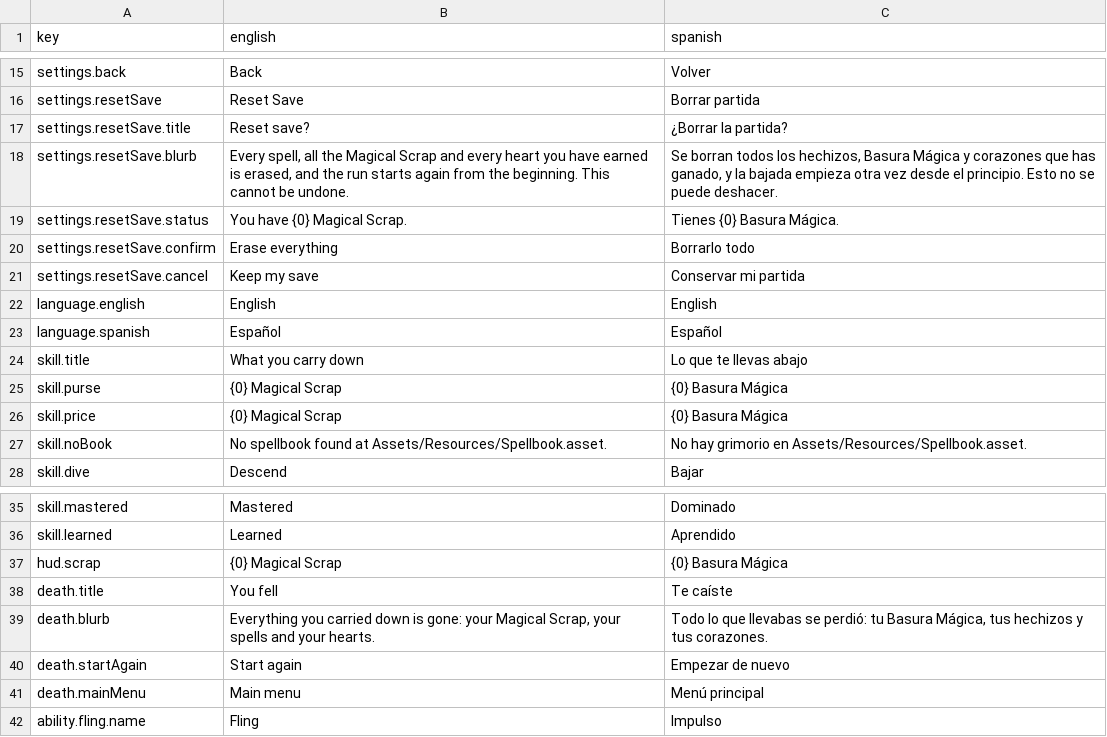
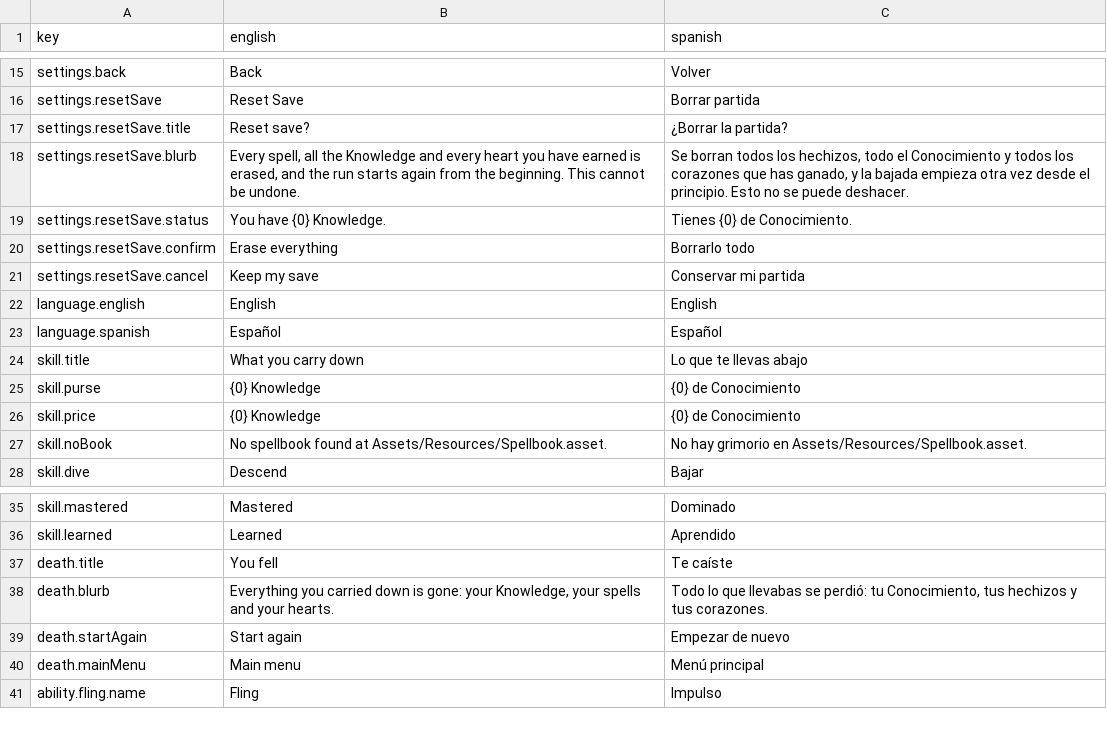
Before and after one commit to guillermoanido/Pata_Ploof, a CSV file: Assets/Resources/Language/Text.csv, drawn as a sheet; only a part is shown, gaps mark what is left out.

```diff
--- a/Assets/Resources/Language/Text.csv
+++ b/Assets/Resources/Language/Text.csv
@@ -17,4 +17,4 @@ settings.resetSave,Reset Save,Borrar partida
 settings.resetSave.title,Reset save?,¿Borrar la partida?
-settings.resetSave.blurb,"Every spell, all the Magical Scrap and every heart you have earned is erased, and the run starts again from the beginning. This cannot be undone.","Se borran todos los hechizos, Basura Mágica y corazones que has ganado, y la bajada empieza otra vez desde el principio. Esto no se puede deshacer."
-settings.resetSave.status,You have {0} Magical Scrap.,Tienes {0} Basura Mágica.
+settings.resetSave.blurb,"Every spell, all the Knowledge and every heart you have earned is erased, and the run starts again from the beginning. This cannot be undone.","Se borran todos los hechizos, todo el Conocimiento y todos los corazones que has ganado, y la bajada empieza otra vez desde el principio. Esto no se puede deshacer."
+settings.resetSave.status,You have {0} Knowledge.,Tienes {0} de Conocimiento.
 settings.resetSave.confirm,Erase everything,Borrarlo todo
@@ -24,4 +24,4 @@ language.spanish,Español,Español
 skill.title,What you carry down,Lo que te llevas abajo
-skill.purse,{0} Magical Scrap,{0} Basura Mágica
-skill.price,{0} Magical Scrap,{0} Basura Mágica
+skill.purse,{0} Knowledge,{0} de Conocimiento
+skill.price,{0} Knowledge,{0} de Conocimiento
 skill.noBook,No spellbook found at Assets/Resources/Spellbook.asset.,No hay grimorio en Assets/Resources/Spellbook.asset.
@@ -36,5 +36,4 @@ skill.mastered,Mastered,Dominado
 skill.learned,Learned,Aprendido
-hud.scrap,{0} Magical Scrap,{0} Basura Mágica
 death.title,You fell,Te caíste
-death.blurb,"Everything you carried down is gone: your Magical Scrap, your spells and your hearts.","Todo lo que llevabas se perdió: tu Basura Mágica, tus hechizos y tus corazones."
+death.blurb,"Everything you carried down is gone: your Knowledge, your spells and your hearts.","Todo lo que llevabas se perdió: tu Conocimiento, tus hechizos y tus corazones."
 death.startAgain,Start again,Empezar de nuevo
```
Also changed, not shown: 11 other files.
